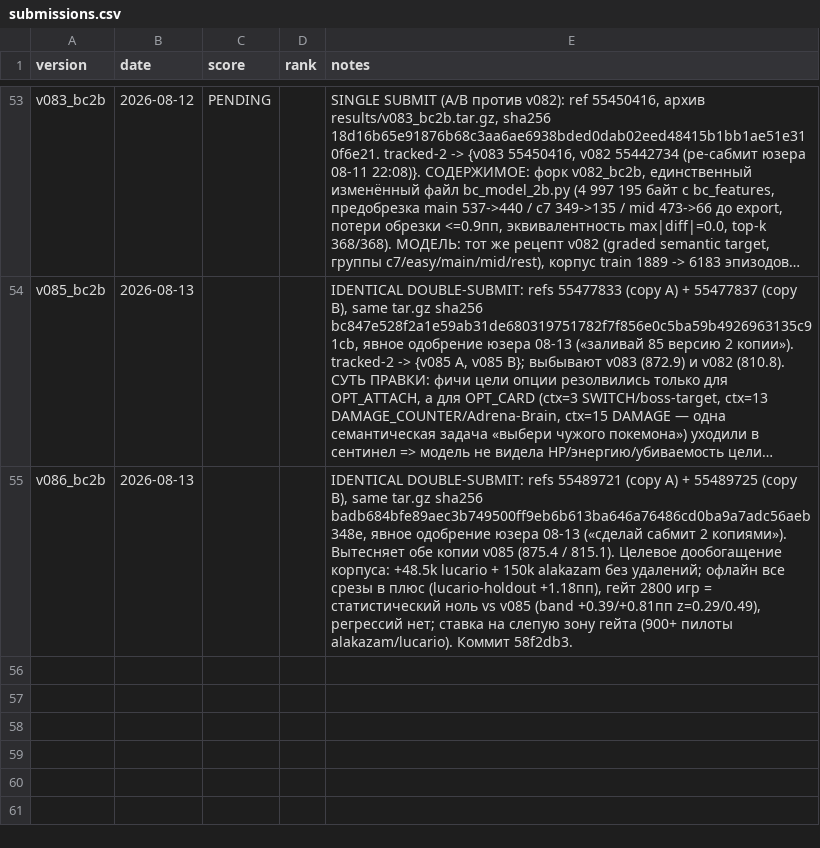
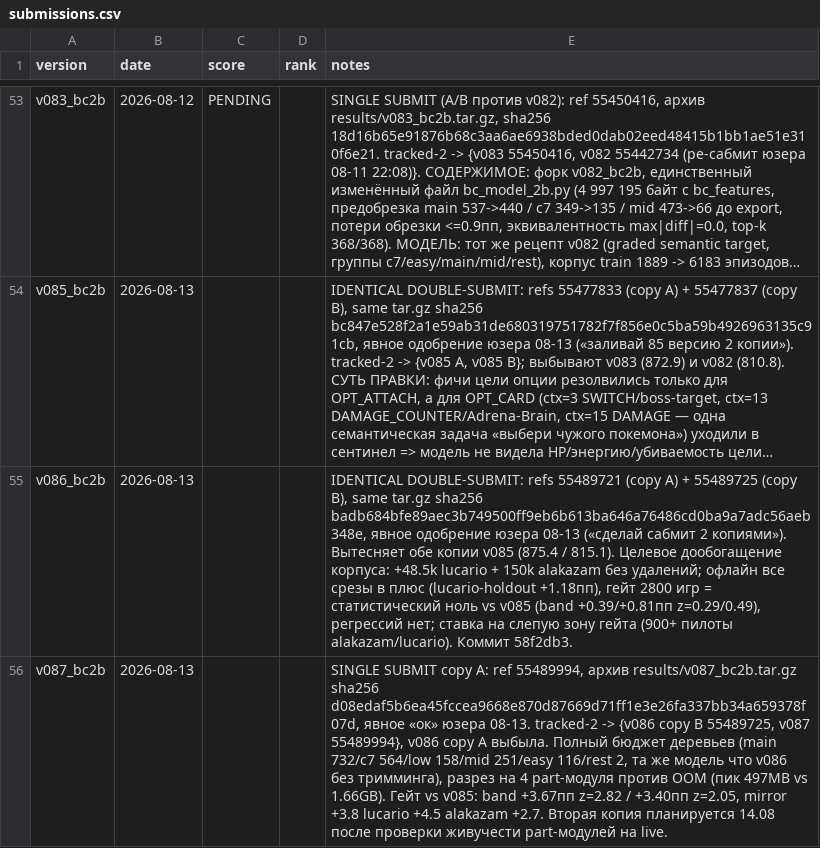
Before and after one commit to OptonGroup/kaggle-pokemon-tcg-ai-battle, a CSV file: results/submissions.csv, drawn as a sheet; only a part is shown, gaps mark what is left out; long unchanged cells end in …; the diff names each change by its address in the sheet, - before the commit and + after, or states it on an @@ line.

```diff
--- a/results/submissions.csv
+++ b/results/submissions.csv
+row 56: v087_bc2b | 2026-08-13 |  |  | SINGLE SUBMIT copy A: ref 55489994, архив results/v087_bc2b.tar.gz sha256 d08edaf5b6ea45fccea9668e870d87669d71ff1e3e26fa337bb34a659378f07d, явное «ок» юзера 08-13. tracked-2 -> {v086 copy B 55489725, v087 55489994}, v086 copy A выбыла. Полный бюджет деревьев (main 732/c7 564/low 158/mid 251/easy 116/rest 2, та же модель что v086 без тримминга), разрез на 4 part-модуля против OOM (пик 497MB vs 1.66GB). Гейт vs v085: band +3.67пп z=2.82 / +3.40пп z=2.05, mirror +3.8 lucario +4.5 alakazam +2.7. Вторая копия планируется 14.08 после проверки живучести part-модулей на live.
```
